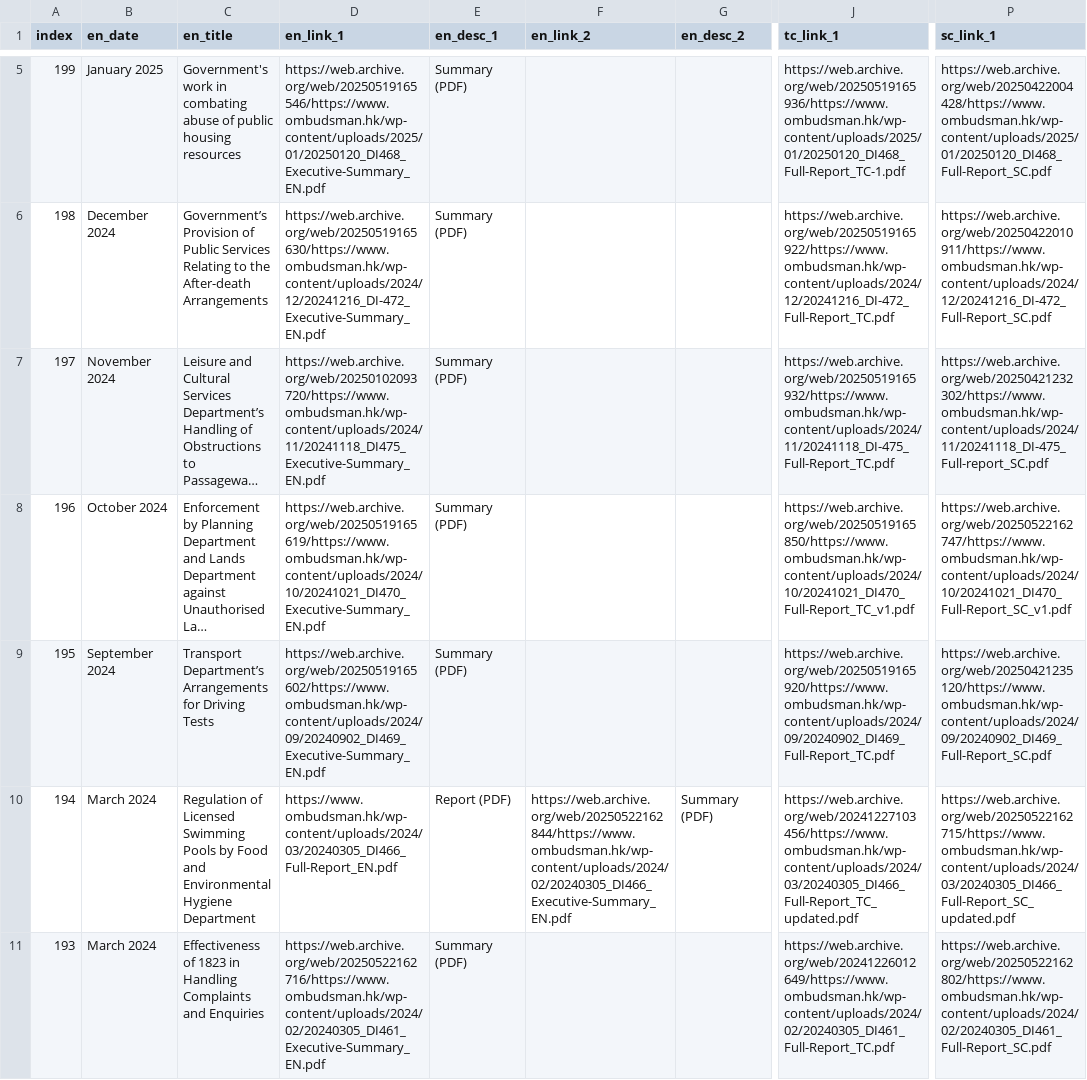
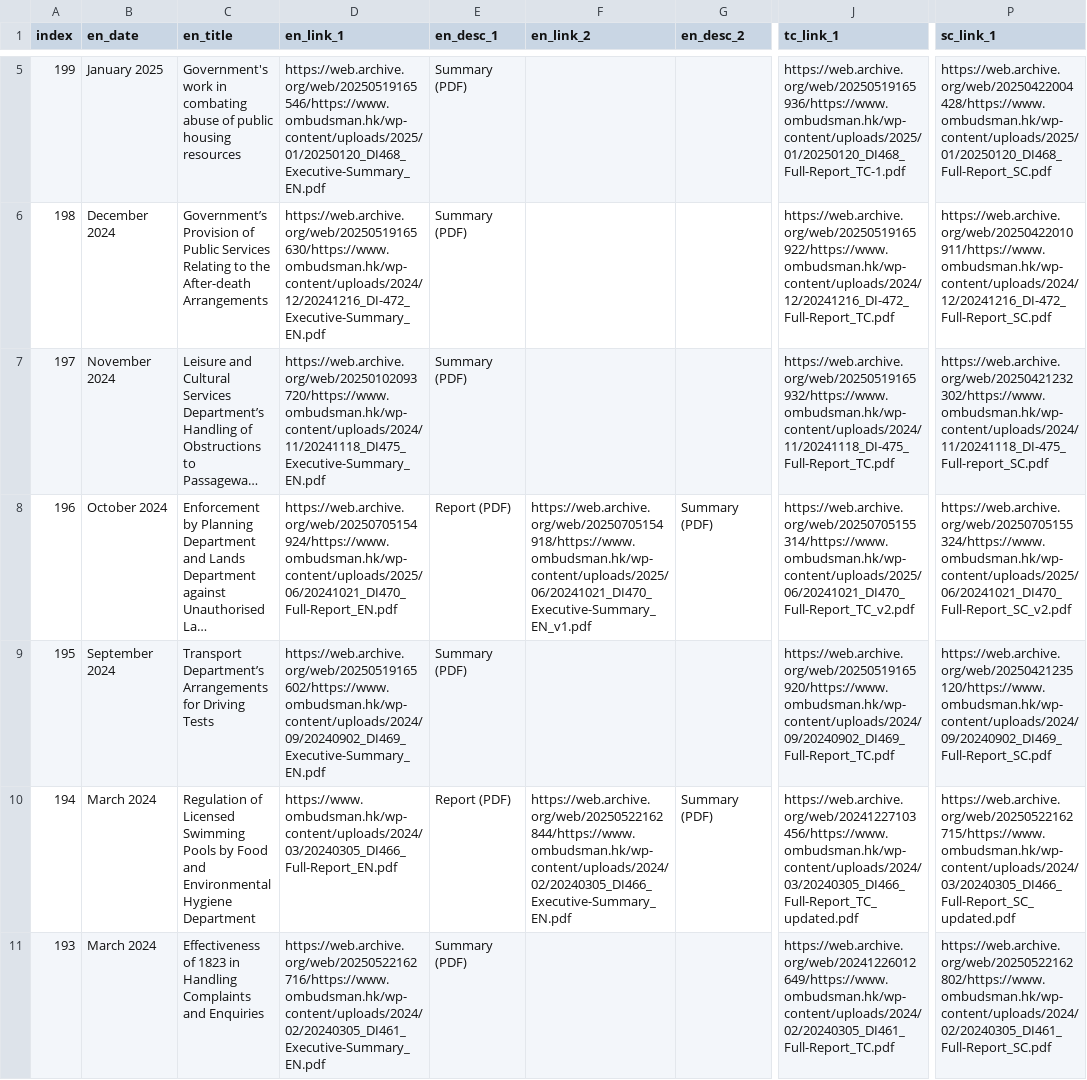
Before and after one commit to Ombudsman-HK-Archive/ombudsman-hk-archive.github.io, a CSV file: data/2025-direct-investigation-reports.csv, drawn as a sheet; only a part is shown, gaps mark what is left out; long unchanged cells end in …; the diff names each change by its address in the sheet, - before the commit and + after, or states it on an @@ line.

```diff
--- a/data/2025-direct-investigation-reports.csv
+++ b/data/2025-direct-investigation-reports.csv
-D8 (en_link_1): https://web.archive.org/web/20250519165619/https://www.ombudsman.hk/wp-content/uploads/2024/10/20241021_DI470_Executive-Summary_EN.pdf
+D8 (en_link_1): https://web.archive.org/web/20250705154924/https://www.ombudsman.hk/wp-content/uploads/2025/06/20241021_DI470_Full-Report_EN.pdf
-E8 (en_desc_1): Summary (PDF)
+E8 (en_desc_1): Report (PDF)
-F8 (en_link_2): (empty)
+F8 (en_link_2): https://web.archive.org/web/20250705154918/https://www.ombudsman.hk/wp-content/uploads/2025/06/20241021_DI470_Executive-Summary_EN_v1.pdf
-G8 (en_desc_2): (empty)
+G8 (en_desc_2): Summary (PDF)
-J8 (tc_link_1): https://web.archive.org/web/20250519165850/https://www.ombudsman.hk/wp-content/uploads/2024/10/20241021_DI470_Full-Report_TC_v1.pdf
+J8 (tc_link_1): https://web.archive.org/web/20250705155314/https://www.ombudsman.hk/wp-content/uploads/2025/06/20241021_DI470_Full-Report_TC_v2.pdf
-P8 (sc_link_1): https://web.archive.org/web/20250522162747/https://www.ombudsman.hk/wp-content/uploads/2024/10/20241021_DI470_Full-Report_SC_v1.pdf
+P8 (sc_link_1): https://web.archive.org/web/20250705155324/https://www.ombudsman.hk/wp-content/uploads/2025/06/20241021_DI470_Full-Report_SC_v2.pdf
```
Also changed, not shown: data/2025-annual-reports.csv, data/2025-full-investigation-reports.csv, 4 other files.
